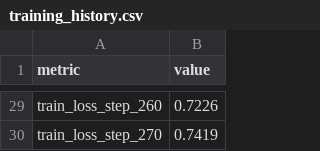
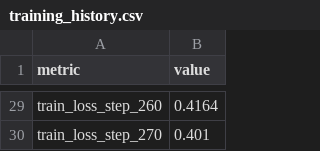
Before and after one commit to nadif-hasan-purno/SLM-QUANT-THESIS, a CSV file: results/training_history.csv, drawn as a sheet; only a part is shown, gaps mark what is left out; the diff covers the shown part only; the diff names each change by its address in the sheet, - before the commit and + after, or states it on an @@ line.

```diff
--- a/results/training_history.csv
+++ b/results/training_history.csv
-B29 (value): 0.7226
+B29 (value): 0.4164
-B30 (value): 0.7419
+B30 (value): 0.401
```
Also changed, not shown: 27 edited cells elsewhere in this file, 19 other files.
